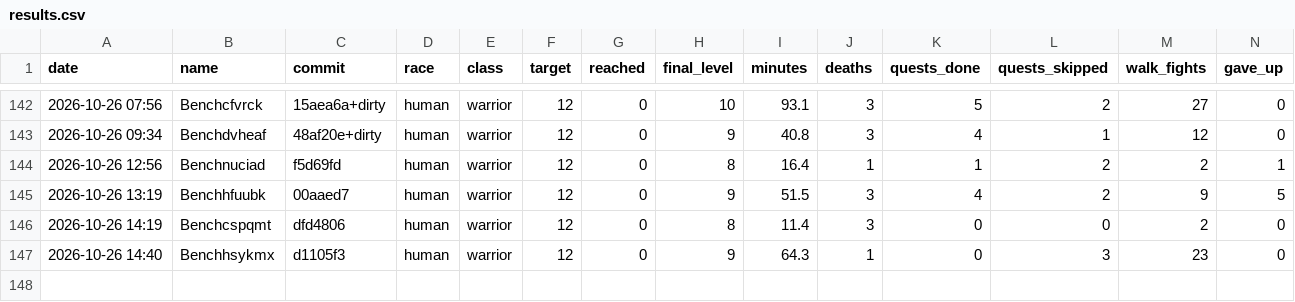
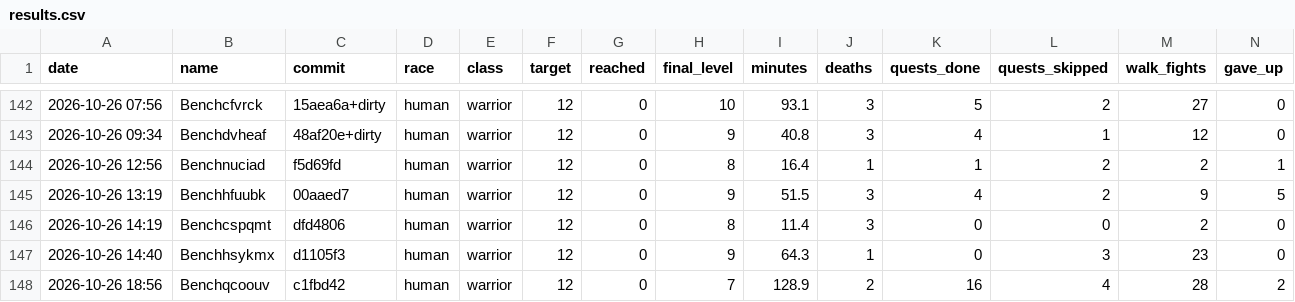
Before and after one commit to Rabhynoide/agent-wow-workspace, a CSV file: journal/bench/results.csv, drawn as a sheet; only a part is shown, gaps mark what is left out; rows hold the shown columns only; the diff names each change by its address in the sheet, - before the commit and + after, or states it on an @@ line.

```diff
--- a/journal/bench/results.csv
+++ b/journal/bench/results.csv
+row 148: 2026-10-26 18:56 | Benchqcoouv | c1fbd42 | human | warrior | 12 | 0 | 7 | 128.9 | 2 | 16 | 4 | 28 | 2
```
Also changed, not shown: 2 other files.
